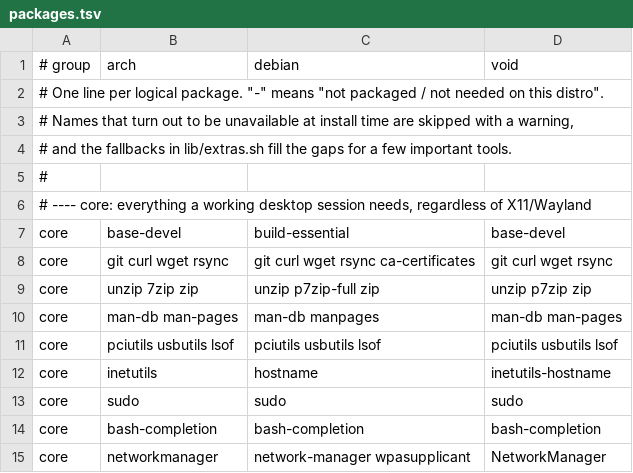
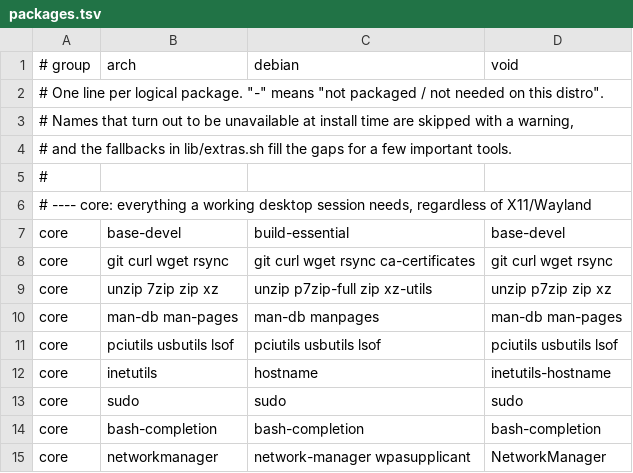
Before and after one commit to plaintextlab/tuxcraft, a TSV file: data/packages.tsv, drawn as a sheet; only a part is shown.

```diff
--- a/data/packages.tsv
+++ b/data/packages.tsv
@@ -8,3 +8,3 @@ core	base-devel	build-essential	base-devel
 core	git curl wget rsync	git curl wget rsync ca-certificates	git curl wget rsync
-core	unzip 7zip zip	unzip p7zip-full zip	unzip p7zip zip
+core	unzip 7zip zip xz	unzip p7zip-full zip xz-utils	unzip p7zip zip xz
 core	man-db man-pages	man-db manpages	man-db man-pages
```
Also changed, not shown: 24 other files.
